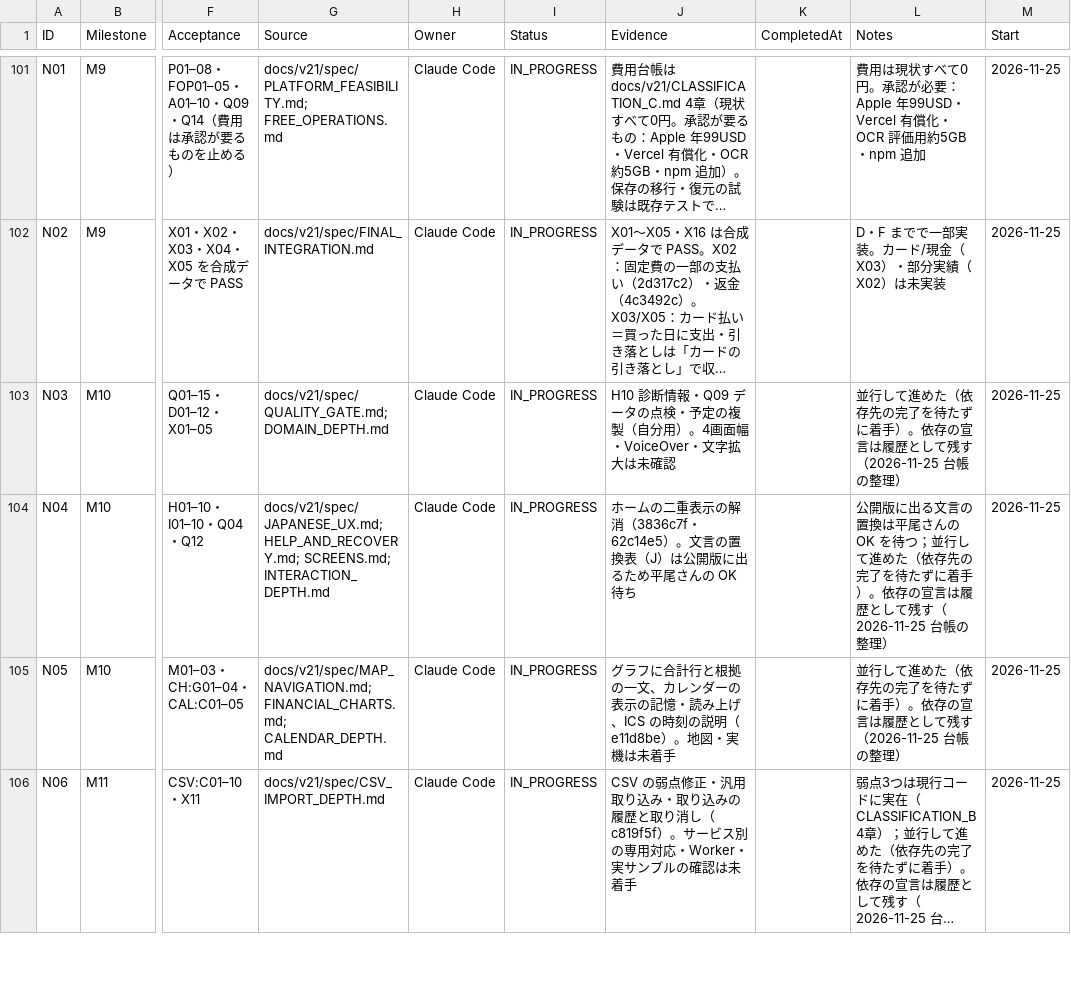
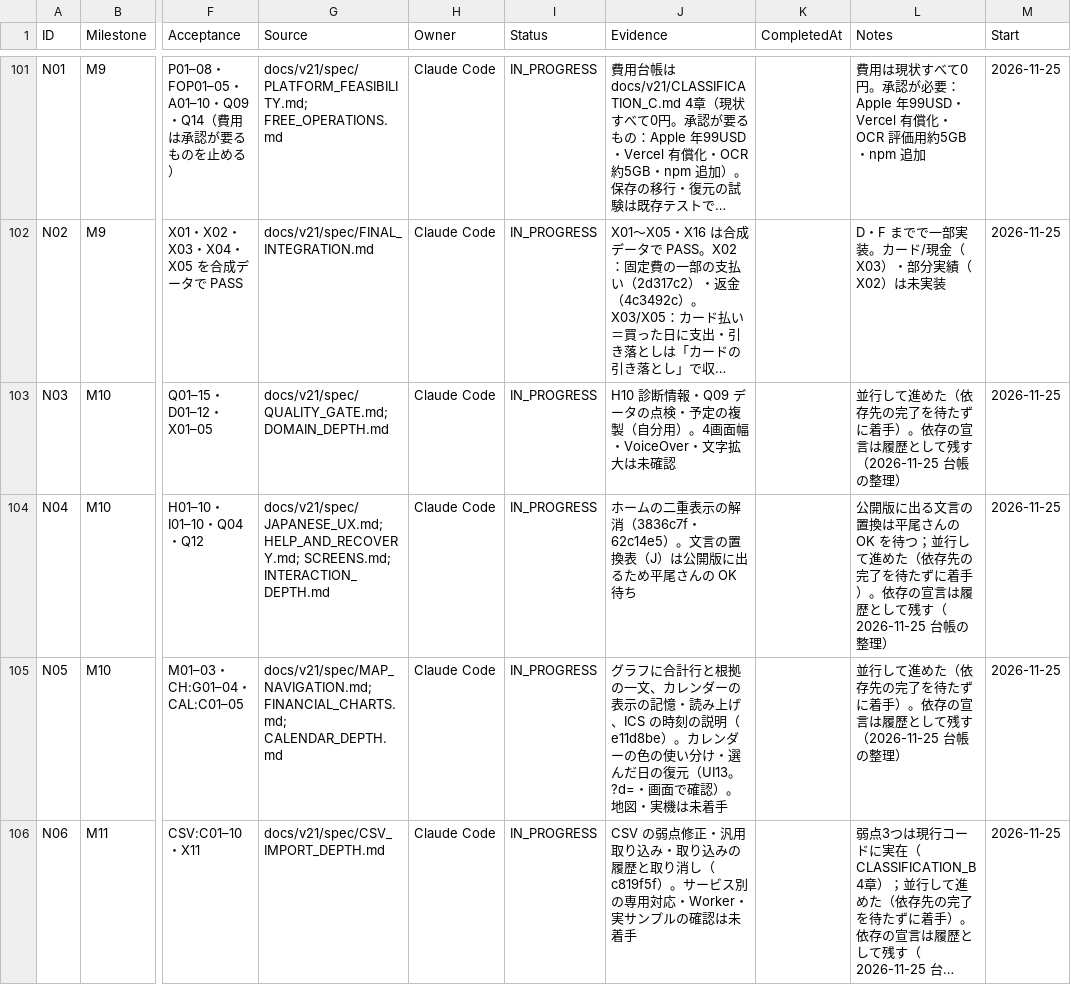
Before and after one commit to kkkaipppp/kurashi-base, a CSV file: docs/parent_progress_export/WBS.csv, drawn as a sheet; only a part is shown, gaps mark what is left out; long unchanged cells end in …; the diff covers the shown part only; the diff names each change by its address in the sheet, - before the commit and + after, or states it on an @@ line.

```diff
--- a/docs/parent_progress_export/WBS.csv
+++ b/docs/parent_progress_export/WBS.csv
-J105 (Evidence): …（e11d8be）。地図・実…
+J105 (Evidence): …（e11d8be）。カレンダーの色の使い分け・選んだ日の復元（UI13。?d=・画面で確認）。地図・実…
```
Also changed, not shown: 1 edited cell elsewhere in this file, docs/progress/WBS.csv, 11 other files.
